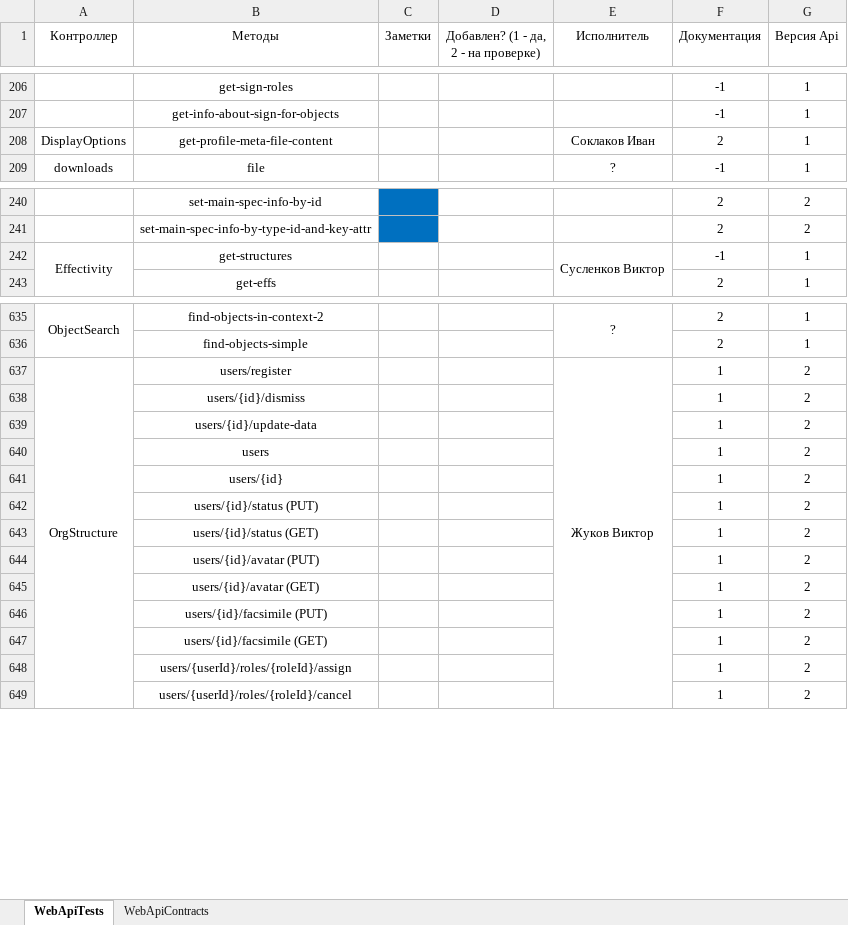
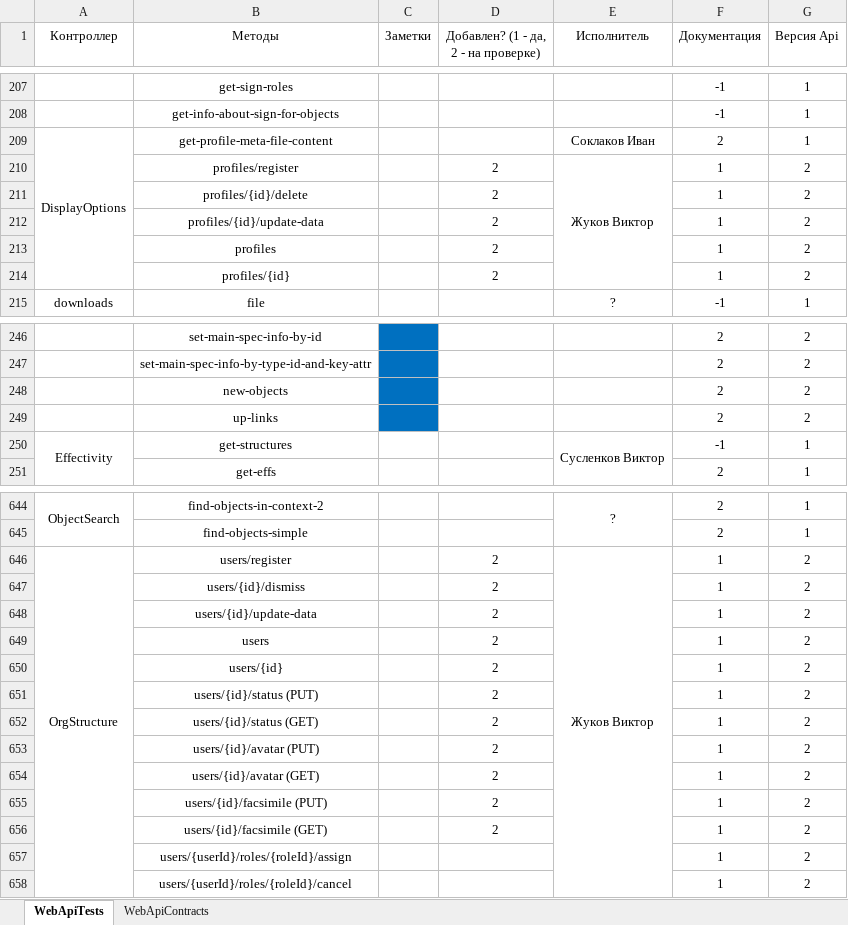
Before and after one commit to ZhukovIt/Ascon_Documents, an Excel workbook: Тесты Web Api.xlsx, sheet WebApiTests, drawn as a sheet; only a part is shown, gaps mark what is left out; values as stored, in another font and other column widths than the file's, no borders; conditional formats not drawn; addresses are those after the commit; the diff covers the shown part only; the diff names each change by its address in the sheet, - before the commit and + after, or states it on an @@ line.

Commit message:
+Изменения

```diff
--- a/Тесты Web Api.xlsx (sheet WebApiTests)
+++ b/Тесты Web Api.xlsx (sheet WebApiTests)
+A209:A214 merged
+row 210:  | profiles/register |  | 2 | Жуков Виктор | 1 | 2
+row 211:  | profiles/{id}/delete |  | 2 |  | 1 | 2
+row 212:  | profiles/{id}/update-data |  | 2 |  | 1 | 2
+row 213:  | profiles |  | 2 |  | 1 | 2
+row 214:  | profiles/{id} |  | 2 |  | 1 | 2
+row 248:  | new-objects |  |  |  | 2 | 2
+row 249:  | up-links |  |  |  | 2 | 2
-D646:D656: (empty)
+D646:D656: 2
```
Also changed, not shown: 2 added rows, 15 edited cells, cell formats and merged cells elsewhere in this sheet, sheet WebApiContracts, formulas that keep their value.
